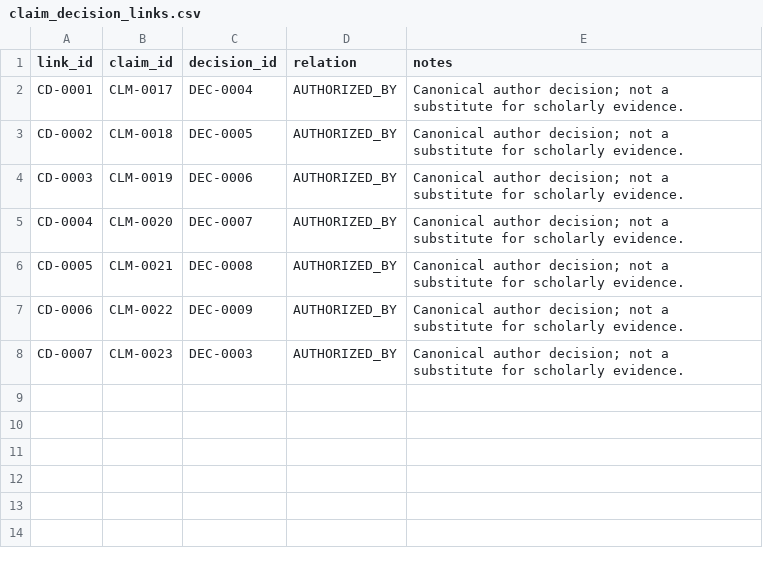
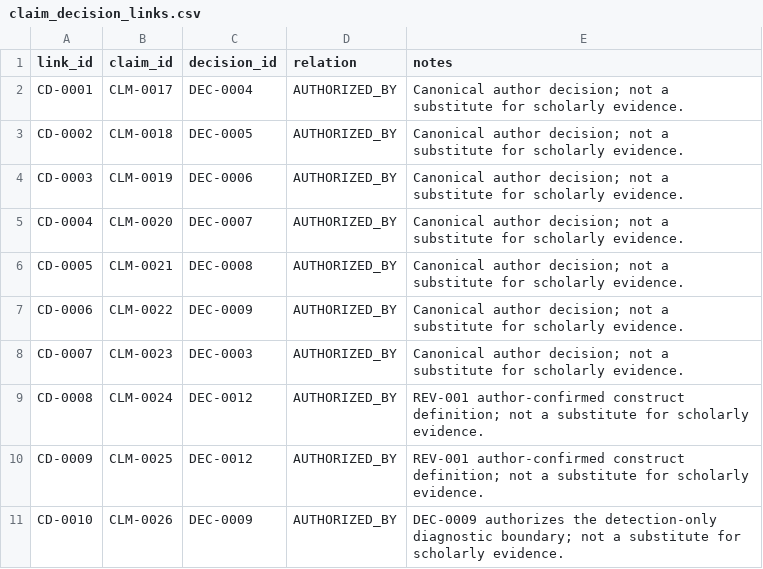
Before and after one commit to dollja/pcc-study-evidence, a CSV file: data/claim_decision_links.csv, drawn as a sheet; the diff names each change by its address in the sheet, - before the commit and + after, or states it on an @@ line.

```diff
--- a/data/claim_decision_links.csv
+++ b/data/claim_decision_links.csv
+row 9: CD-0008 | CLM-0024 | DEC-0012 | AUTHORIZED_BY | REV-001 author-confirmed construct definition; not a substitute for scholarly evidence.
+row 10: CD-0009 | CLM-0025 | DEC-0012 | AUTHORIZED_BY | REV-001 author-confirmed construct definition; not a substitute for scholarly evidence.
+row 11: CD-0010 | CLM-0026 | DEC-0009 | AUTHORIZED_BY | DEC-0009 authorizes the detection-only diagnostic boundary; not a substitute for scholarly evidence.
```
Also changed, not shown: data/claims.csv, data/decisions.csv, 2 other files.
